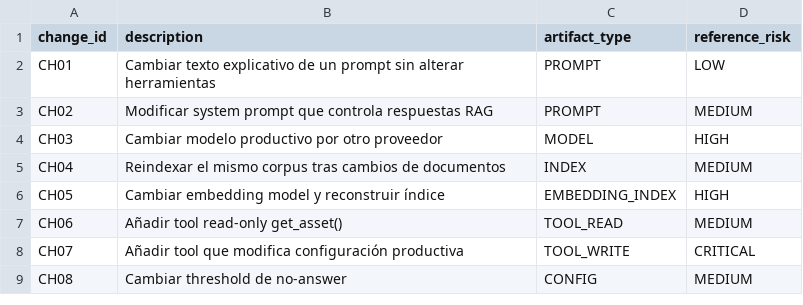
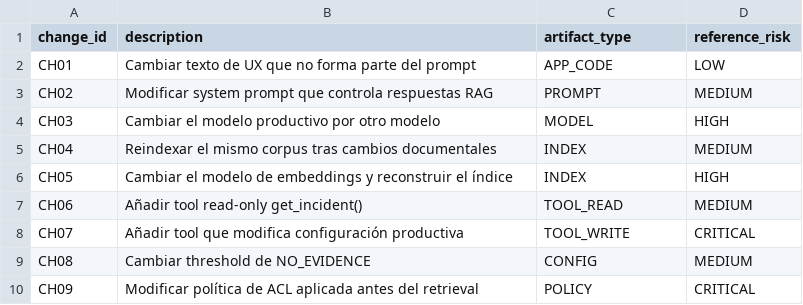
Before and after one commit to pacosepulveda/genai-applications-labs, a CSV file: M08/assets/change_catalog.csv, drawn as a sheet.

```diff
--- a/M08/assets/change_catalog.csv
+++ b/M08/assets/change_catalog.csv
@@ -1,9 +1,10 @@
 change_id,description,artifact_type,reference_risk
-CH01,Cambiar texto explicativo de un prompt sin alterar herramientas,PROMPT,LOW
+CH01,Cambiar texto de UX que no forma parte del prompt,APP_CODE,LOW
 CH02,Modificar system prompt que controla respuestas RAG,PROMPT,MEDIUM
-CH03,Cambiar modelo productivo por otro proveedor,MODEL,HIGH
-CH04,Reindexar el mismo corpus tras cambios de documentos,INDEX,MEDIUM
-CH05,Cambiar embedding model y reconstruir índice,EMBEDDING_INDEX,HIGH
-CH06,Añadir tool read-only get_asset(),TOOL_READ,MEDIUM
+CH03,Cambiar el modelo productivo por otro modelo,MODEL,HIGH
+CH04,Reindexar el mismo corpus tras cambios documentales,INDEX,MEDIUM
+CH05,Cambiar el modelo de embeddings y reconstruir el índice,INDEX,HIGH
+CH06,Añadir tool read-only get_incident(),TOOL_READ,MEDIUM
 CH07,Añadir tool que modifica configuración productiva,TOOL_WRITE,CRITICAL
-CH08,Cambiar threshold de no-answer,CONFIG,MEDIUM
+CH08,Cambiar threshold de NO_EVIDENCE,CONFIG,MEDIUM
+CH09,Modificar política de ACL aplicada antes del retrieval,POLICY,CRITICAL
```
Also changed, not shown: M08/assets/quality_gates.csv, M08/assets/service_metrics.csv, 32 other files.
